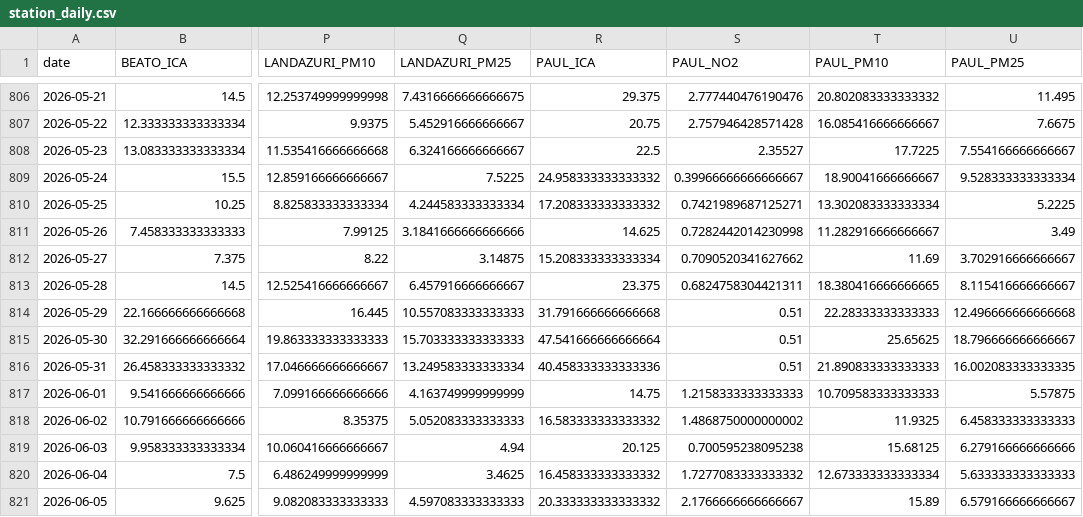
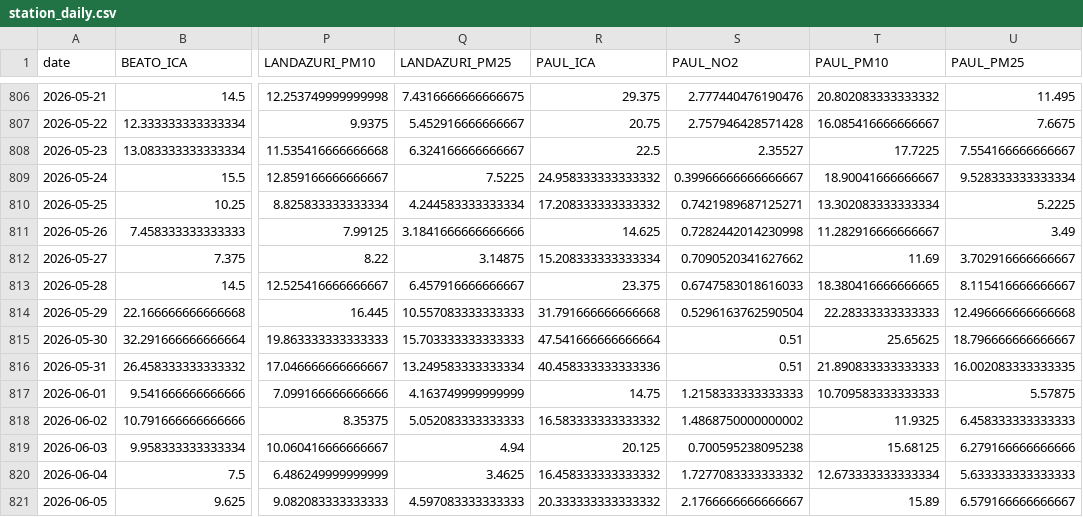
Before and after one commit to eortas/Gasteiz_air_quality, a CSV file: data/processed/station_daily.csv, drawn as a sheet; only a part is shown, gaps mark what is left out; the diff names each change by its address in the sheet, - before the commit and + after, or states it on an @@ line.

```diff
--- a/data/processed/station_daily.csv
+++ b/data/processed/station_daily.csv
-S813 (PAUL_NO2): 0.6824758304421311
+S813 (PAUL_NO2): 0.6747583018616033
-S814 (PAUL_NO2): 0.51
+S814 (PAUL_NO2): 0.5296163762590504
```
Also changed, not shown: 12 other files.
